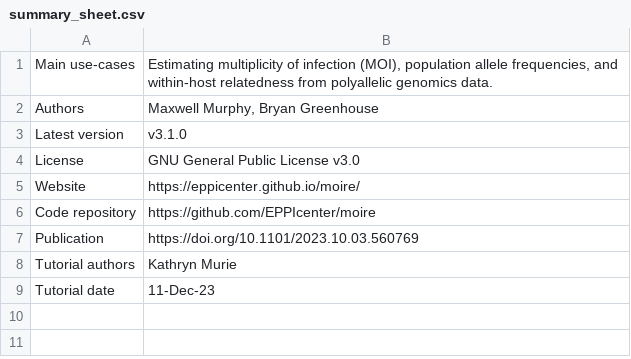
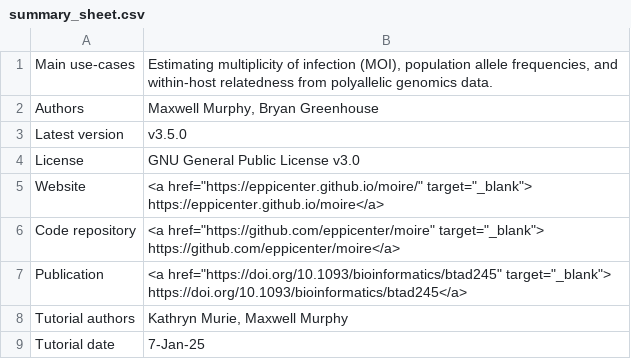
Before and after one commit to mrc-ide/PGEforge, a CSV file: tutorials/moire/summary_sheet.csv, drawn as a sheet.

Commit message:
fix typos and inaccuracies, update version and pub location

```diff
--- a/tutorials/moire/summary_sheet.csv
+++ b/tutorials/moire/summary_sheet.csv
@@ -2,8 +2,8 @@
 Authors,"Maxwell Murphy, Bryan Greenhouse"
-Latest version,v3.1.0
+Latest version,v3.5.0
 License,GNU General Public License v3.0
-Website,https://eppicenter.github.io/moire/
-Code repository,https://github.com/EPPIcenter/moire
-Publication,https://doi.org/10.1101/2023.10.03.560769
-Tutorial authors,Kathryn Murie
-Tutorial date,11-Dec-23
+Website,"<a href=""https://eppicenter.github.io/moire/"" target=""_blank""> https://eppicenter.github.io/moire</a>"
+Code repository,"<a href=""https://github.com/eppicenter/moire"" target=""_blank""> https://github.com/eppicenter/moire</a>"
+Publication,"<a href=""https://doi.org/10.1093/bioinformatics/btad245"" target=""_blank""> https://doi.org/10.1093/bioinformatics/btad245</a>"
+Tutorial authors,"Kathryn Murie, Maxwell Murphy"
+Tutorial date,7-Jan-25
```
Also changed, not shown: 12 other files.
